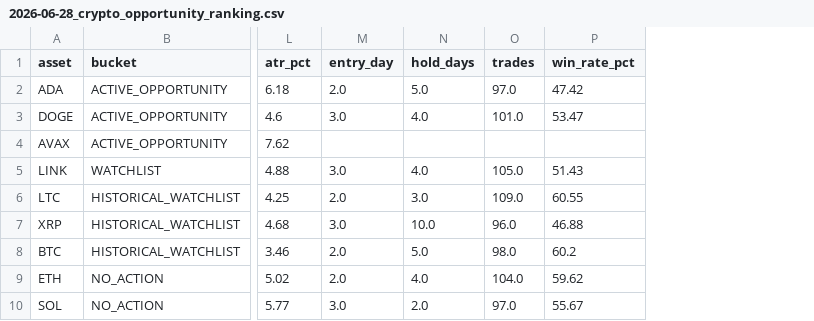
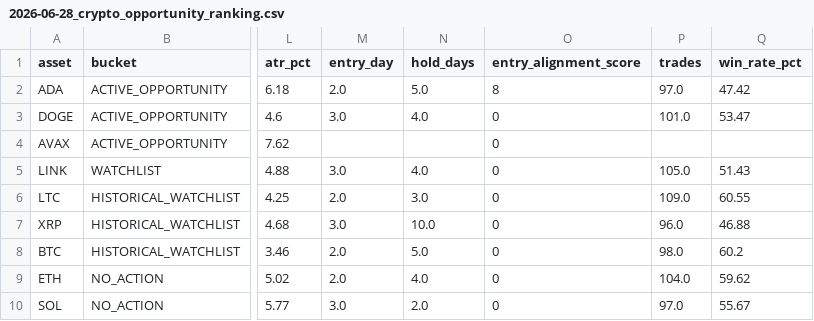
Before and after one commit to boyler82/kraken-ai-trading, a CSV file: DAILY_REPORTS/2026-06-28_crypto_opportunity_ranking.csv, drawn as a sheet; only a part is shown, gaps mark what is left out; the diff names each change by its address in the sheet, - before the commit and + after, or states it on an @@ line.

Commit message:
Expose entry alignment score in opportunity ranking

```diff
--- a/DAILY_REPORTS/2026-06-28_crypto_opportunity_ranking.csv
+++ b/DAILY_REPORTS/2026-06-28_crypto_opportunity_ranking.csv
+column O (entry_alignment_score), rows 2-10: 8 | 0 | 0 | 0 | 0 | 0 | 0 | 0 | 0
```
Also changed, not shown: 1 other file.
